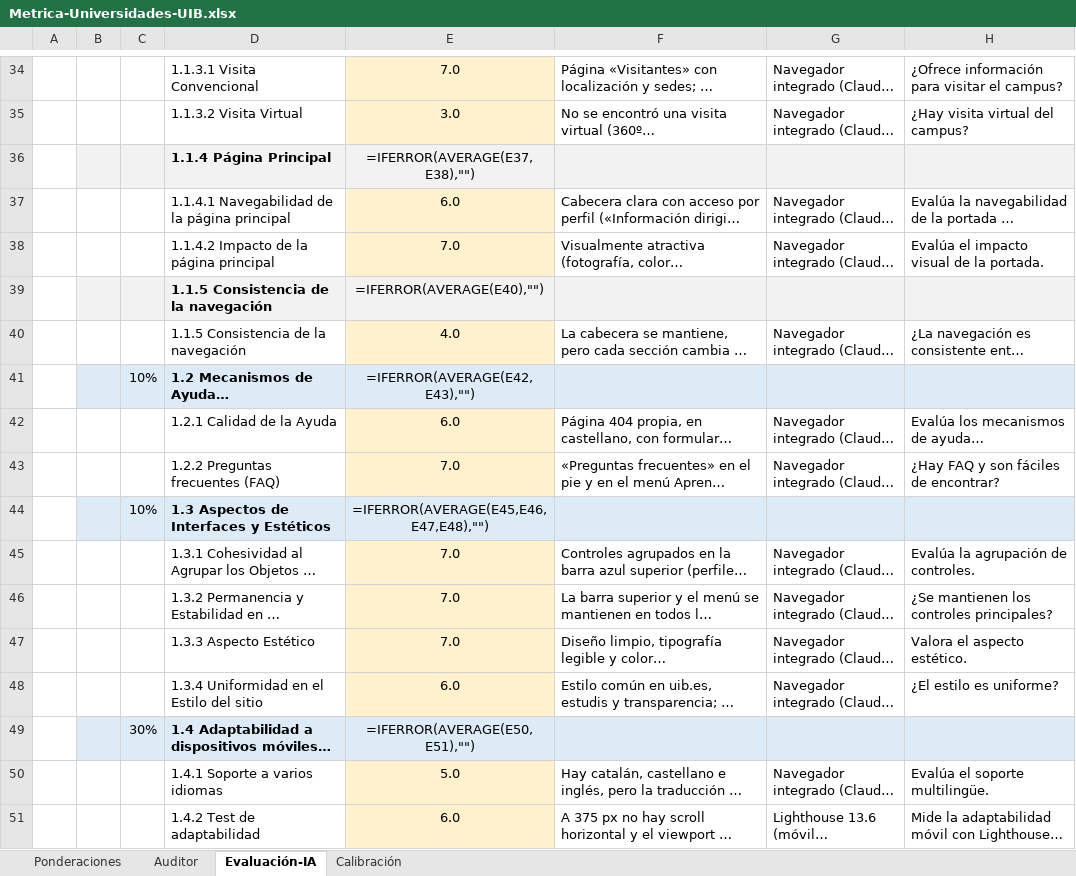
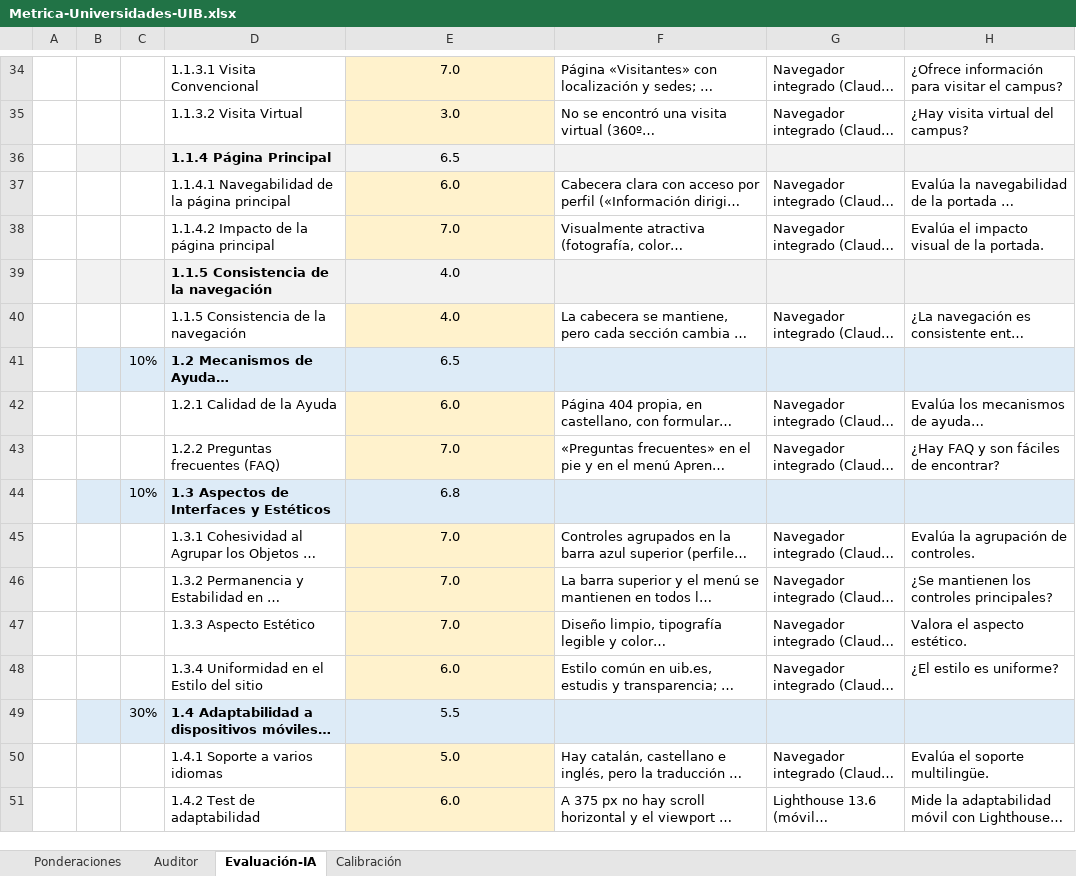
Before and after one commit to sergio-riesco/MIW, an Excel workbook: UX/auditoria-uib/Metrica-Universidades-UIB.xlsx, sheet Evaluación-IA, drawn as a sheet; only a part is shown, gaps mark what is left out; long unchanged cells end in …; values as stored, in another font and other column widths than the file's, no borders; formulas without a stored value are shown as written; the diff covers the shown part only; the diff names each change by its address in the sheet, - before the commit and + after, or states it on an @@ line.

```diff
--- a/UX/auditoria-uib/Metrica-Universidades-UIB.xlsx (sheet Evaluación-IA)
+++ b/UX/auditoria-uib/Metrica-Universidades-UIB.xlsx (sheet Evaluación-IA)
-E36: =IFERROR(AVERAGE(E37,E38),"")
+E36: 6.5
-E39: =IFERROR(AVERAGE(E40),"")
+E39: 4.0
-E41: =IFERROR(AVERAGE(E42,E43),"")
+E41: 6.5
-E44: =IFERROR(AVERAGE(E45,E46,E47,E48),"")
+E44: 6.8
-E49: =IFERROR(AVERAGE(E50,E51),"")
+E49: 5.5
```
Also changed, not shown: 15 added rows, 15 removed rows and 18 edited cells elsewhere in this sheet, sheet Calibración, sheet Auditor, sheet Ponderaciones, formulas that keep their value, charts or pictures, UX/Plantilla-Metrica-WebPersonal-IA-v2 (version 1).xlsx, 34 other files.
